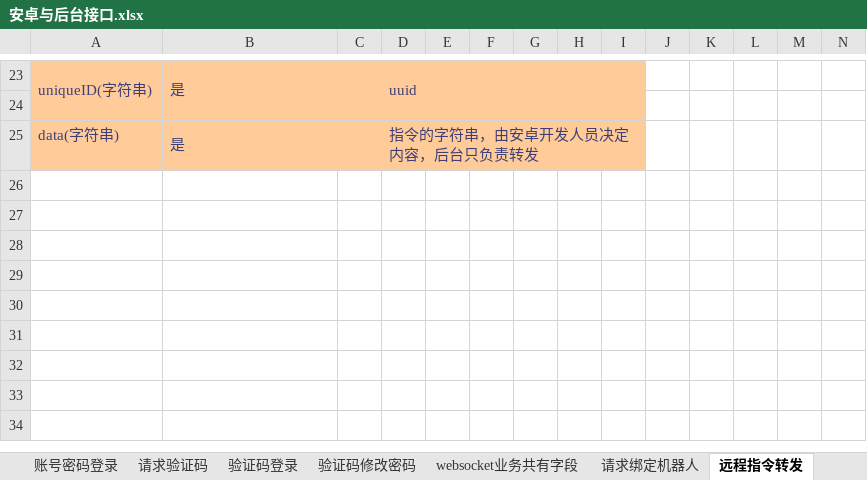
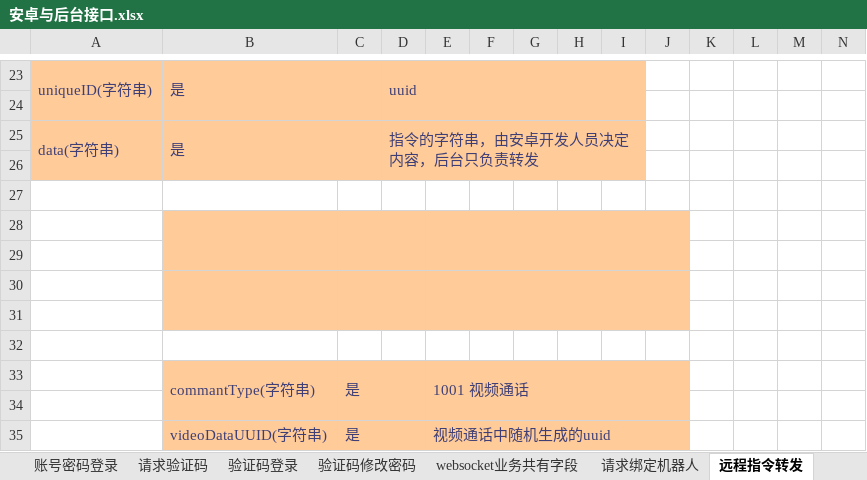
Before and after one commit to aiwac-patrobot-group/doc, an Excel workbook: 安卓与后台接口.xlsx, sheet 远程指令转发, drawn as a sheet; only a part is shown, gaps mark what is left out; values as stored, in another font and other column widths than the file's, no borders; rows hold the shown columns only; the diff names each change by its address in the sheet, - before the commit and + after, or states it on an @@ line.

```diff
--- a/安卓与后台接口.xlsx (sheet 远程指令转发)
+++ b/安卓与后台接口.xlsx (sheet 远程指令转发)
+A25:A26 merged
+row 26: (empty)
+row 27: (empty)
+row 28: (empty)
+row 29: (empty)
+row 30: (empty)
+row 31: (empty)
+row 32: (empty)
+row 33:  | commantType(字符串) | 是 |  | 1001 视频通话
+row 34: (empty)
+row 35:  | videoDataUUID(字符串) | 是 |  | 视频通话中随机生成的uuid
```
Also changed, not shown: sheet 请求验证码, sheet 验证码修改密码, sheet 验证码登录, 1 other file.
